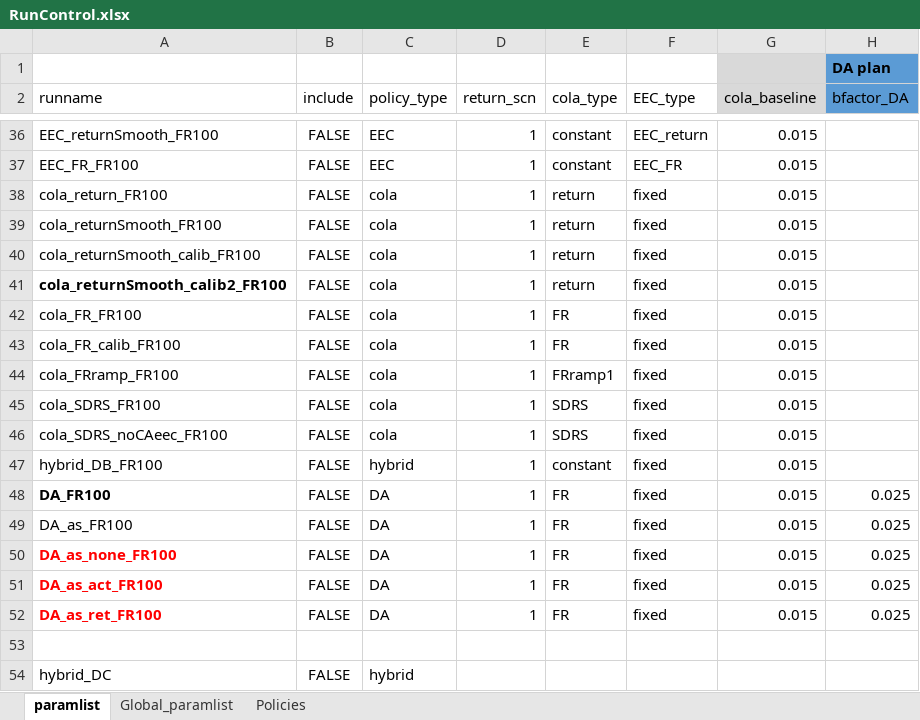
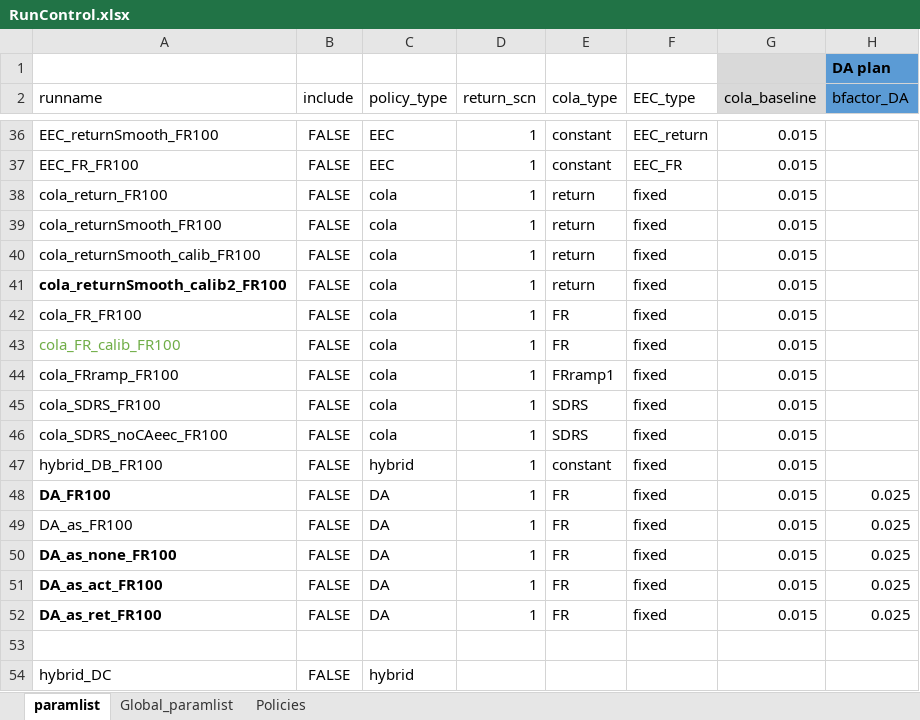
Before and after one commit to yimengyin16/PenSim_riskSharing, an Excel workbook: RunControl.xlsx, sheet paramlist, drawn as a sheet; only a part is shown, gaps mark what is left out; values as stored, in another font and other column widths than the file's, no borders; the diff covers the shown part only; the diff names each change by its address in the sheet, - before the commit and + after, or states it on an @@ line.

```diff
--- a/RunControl.xlsx (sheet paramlist)
+++ b/RunControl.xlsx (sheet paramlist)
-A43 text colour: black
+A43 text colour: #70AD47
-A50:A52 text colour: #FF0000
+A50:A52 text colour: black
```
Also changed, not shown: 5 edited cells and cell formats elsewhere in this sheet, sheet Global_paramlist, Analysis/figTbl_guidebook/tbl_pvERC.xlsx, 9 other files.
